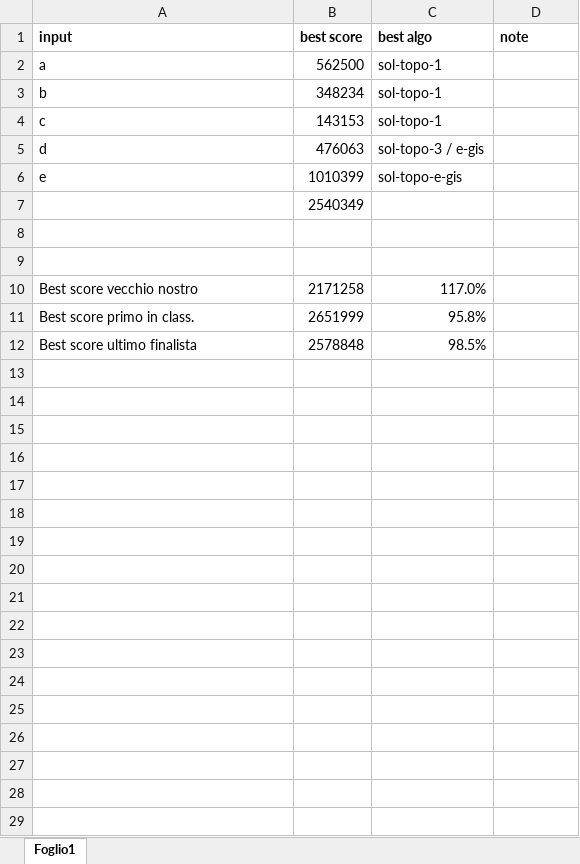
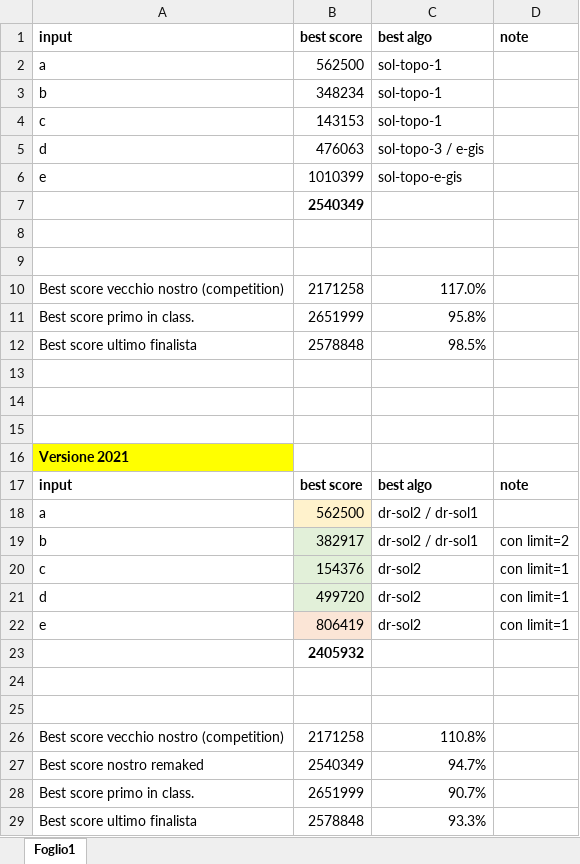
Before and after one commit to danieleratti/hashcode-framework, an Excel workbook: rounds/2017-streaming/score.xlsx, sheet Foglio1, drawn as a sheet; values as stored, in another font and other column widths than the file's, no borders; the diff names each change by its address in the sheet, - before the commit and + after, or states it on an @@ line.

```diff
--- a/rounds/2017-streaming/score.xlsx (sheet Foglio1)
+++ b/rounds/2017-streaming/score.xlsx (sheet Foglio1)
-B7 bold: off
+B7 bold: on
-A10: Best score vecchio nostro
+A10: Best score vecchio nostro (competition)
+row 13: (empty)
+row 14: (empty)
+row 15: (empty)
+row 16: Versione 2021
+row 17: input | best score | best algo | note
+row 18: a | 562500 | dr-sol2 / dr-sol1
+row 19: b | 382917 | dr-sol2 / dr-sol1 | con limit=2
+row 20: c | 154376 | dr-sol2 | con limit=1
+row 21: d | 499720 | dr-sol2 | con limit=1
+row 22: e | 806419 | dr-sol2 | con limit=1
+row 23:  | 2405932
+row 24: (empty)
+row 25: (empty)
+row 26: Best score vecchio nostro (competition) | 2171258 | 110.8%
+row 27: Best score nostro remaked | 2540349 | 94.7%
+row 28: Best score primo in class. | 2651999 | 90.7%
+row 29: Best score ultimo finalista | 2578848 | 93.3%
```
Also changed, not shown: 2 other files.
